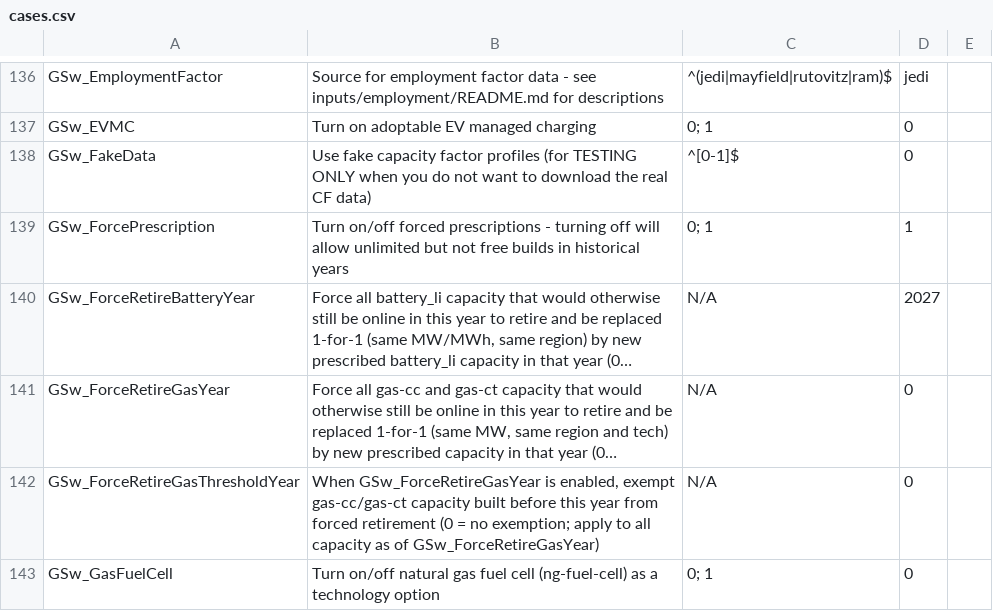
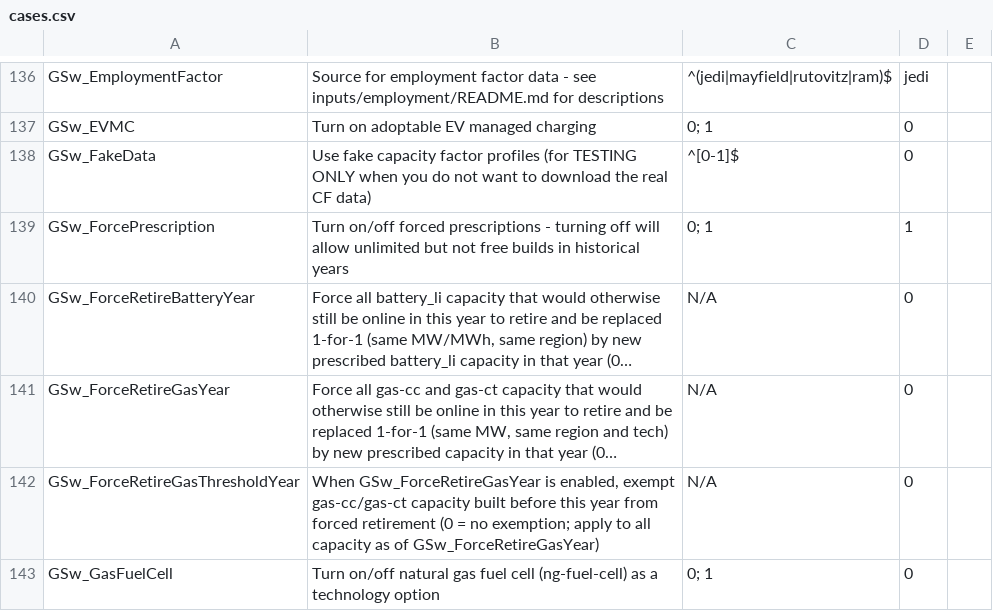
Before and after one commit to ReEDS-Model/ReEDS, a CSV file: cases.csv, drawn as a sheet; only a part is shown, gaps mark what is left out; long unchanged cells end in …; the diff names each change by its address in the sheet, - before the commit and + after, or states it on an @@ line.

Commit message:
turn off forced battery retirements by default

```diff
--- a/cases.csv
+++ b/cases.csv
-D140: 2027
+D140: 0
```
